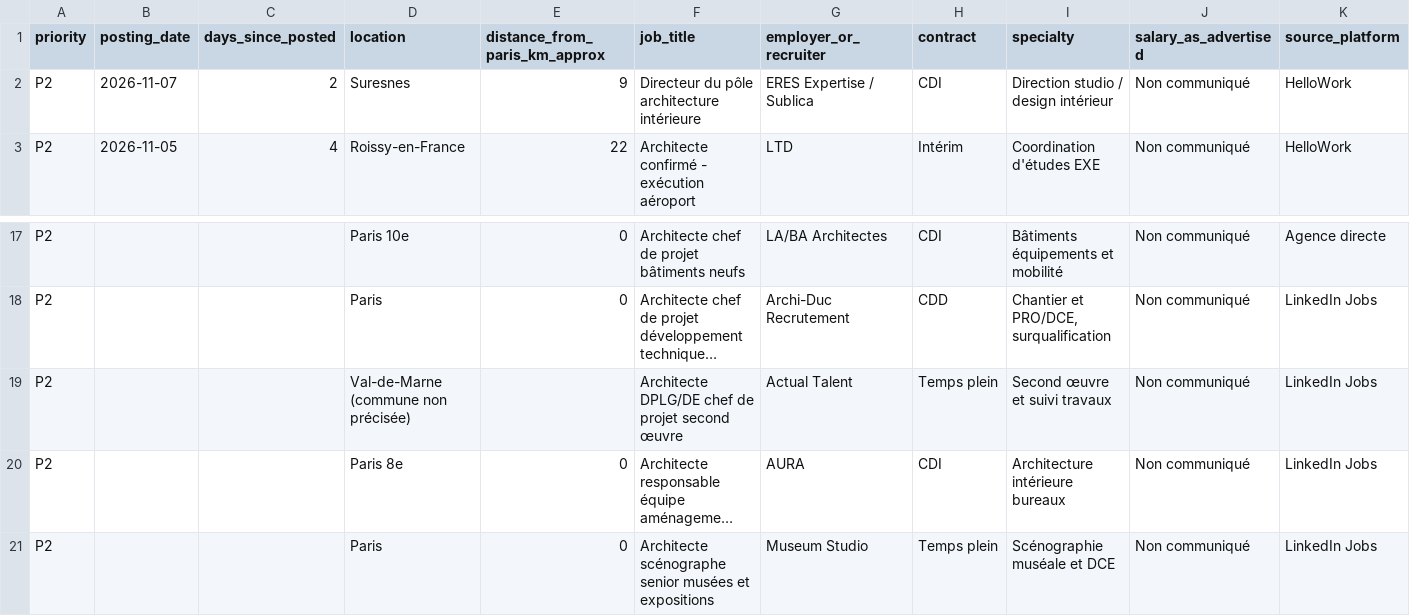
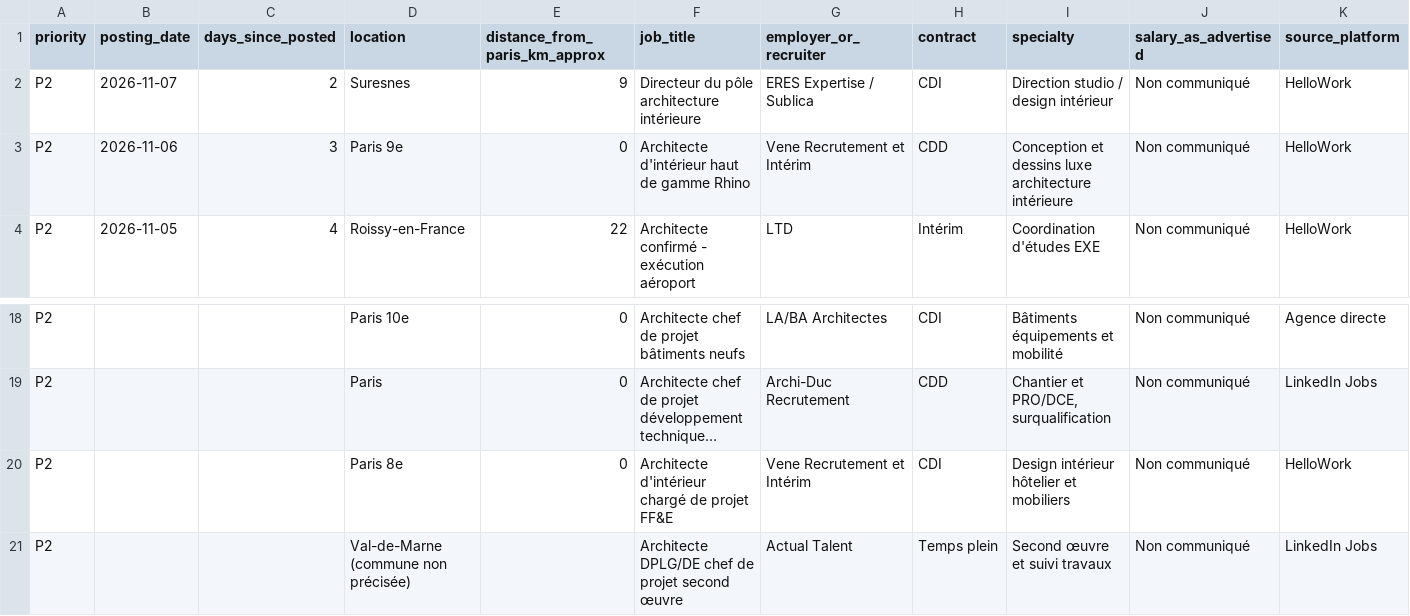
Before and after one commit to HachichaM/job-search, a CSV file: data/architecture_p2_related_or_overqualified.csv, drawn as a sheet; only a part is shown, gaps mark what is left out; the shorter side is filled out with more unchanged rows; long unchanged cells end in …; rows hold the shown columns only; the diff names each change by its address in the sheet, - before the commit and + after, or states it on an @@ line.

Commit message:
Append 2 further sourced P2 architecture leads

```diff
--- a/data/architecture_p2_related_or_overqualified.csv
+++ b/data/architecture_p2_related_or_overqualified.csv
+row 3: P2 | 2026-11-06 | 3 | Paris 9e | 0 | Architecte d'intérieur haut de gamme Rhino | Vene Recrutement et Intérim | CDD | Conception et dessins luxe architecture intérieure | Non communiqué | HelloWork
+row 20: P2 |  |  | Paris 8e | 0 | Architecte d'intérieur chargé de projet FF&E | Vene Recrutement et Intérim | CDI | Design intérieur hôtelier et mobiliers | Non communiqué | HelloWork
```
